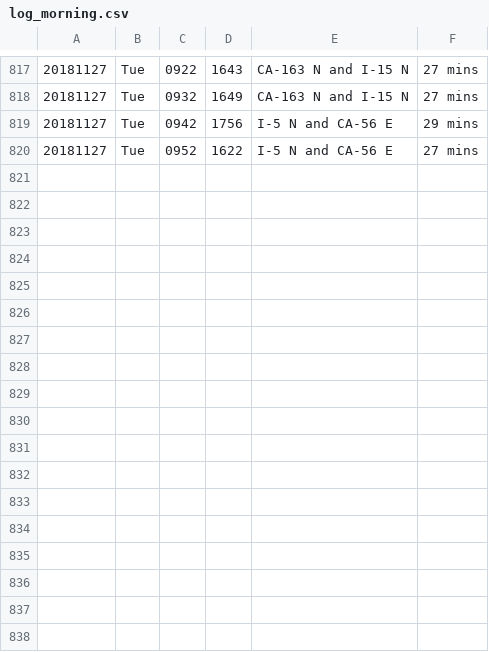
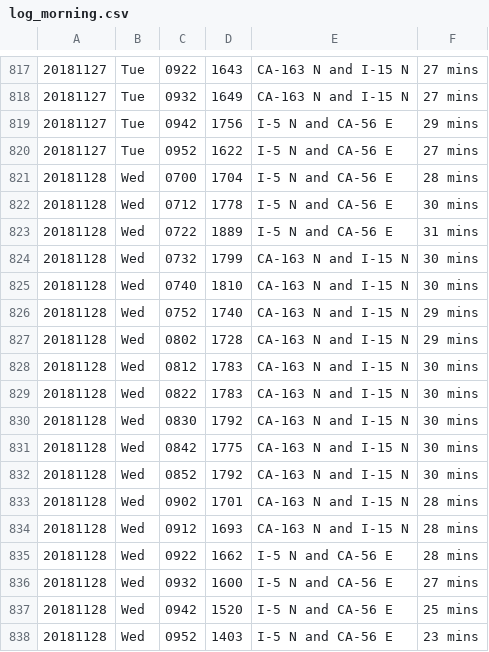
Before and after one commit to jamesarmenta/commute-time, a CSV file: log_morning.csv, drawn as a sheet; only a part is shown, gaps mark what is left out; the diff names each change by its address in the sheet, - before the commit and + after, or states it on an @@ line.

```diff
--- a/log_morning.csv
+++ b/log_morning.csv
+row 821: 20181128 | Wed | 0700 | 1704 | I-5 N and CA-56 E | 28 mins
+row 822: 20181128 | Wed | 0712 | 1778 | I-5 N and CA-56 E | 30 mins
+row 823: 20181128 | Wed | 0722 | 1889 | I-5 N and CA-56 E | 31 mins
+row 824: 20181128 | Wed | 0732 | 1799 | CA-163 N and I-15 N | 30 mins
+row 825: 20181128 | Wed | 0740 | 1810 | CA-163 N and I-15 N | 30 mins
+row 826: 20181128 | Wed | 0752 | 1740 | CA-163 N and I-15 N | 29 mins
+row 827: 20181128 | Wed | 0802 | 1728 | CA-163 N and I-15 N | 29 mins
+row 828: 20181128 | Wed | 0812 | 1783 | CA-163 N and I-15 N | 30 mins
+row 829: 20181128 | Wed | 0822 | 1783 | CA-163 N and I-15 N | 30 mins
+row 830: 20181128 | Wed | 0830 | 1792 | CA-163 N and I-15 N | 30 mins
+row 831: 20181128 | Wed | 0842 | 1775 | CA-163 N and I-15 N | 30 mins
+row 832: 20181128 | Wed | 0852 | 1792 | CA-163 N and I-15 N | 30 mins
+row 833: 20181128 | Wed | 0902 | 1701 | CA-163 N and I-15 N | 28 mins
+row 834: 20181128 | Wed | 0912 | 1693 | CA-163 N and I-15 N | 28 mins
+row 835: 20181128 | Wed | 0922 | 1662 | I-5 N and CA-56 E | 28 mins
+row 836: 20181128 | Wed | 0932 | 1600 | I-5 N and CA-56 E | 27 mins
+row 837: 20181128 | Wed | 0942 | 1520 | I-5 N and CA-56 E | 25 mins
+row 838: 20181128 | Wed | 0952 | 1403 | I-5 N and CA-56 E | 23 mins
```
Also changed, not shown: log_evening.csv, 2 other files.
